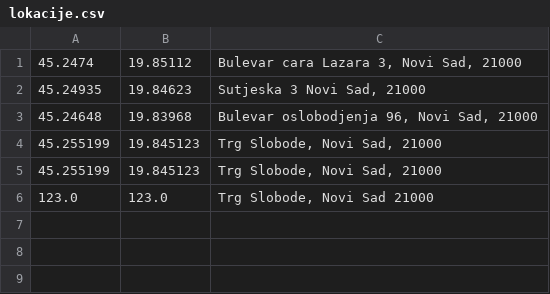
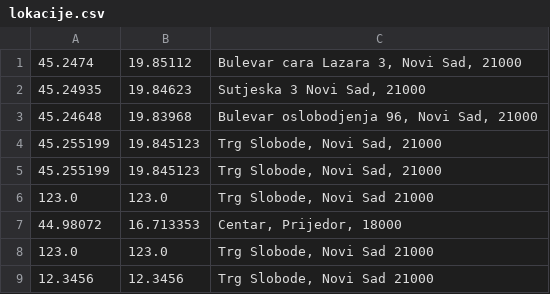
Before and after one commit to ivanmrsulja/ticket-ordering-app, a CSV file: data/lokacije.csv, drawn as a sheet; the diff names each change by its address in the sheet, - before the commit and + after, or states it on an @@ line.

```diff
--- a/data/lokacije.csv
+++ b/data/lokacije.csv
+row 7: 44.98072 | 16.713353 | Centar, Prijedor, 18000
+row 8: 123.0 | 123.0 | Trg Slobode, Novi Sad 21000
+row 9: 12.3456 | 12.3456 | Trg Slobode, Novi Sad 21000
```
Also changed, not shown: data/karte.csv, data/korisnici.csv, 23 other files.
